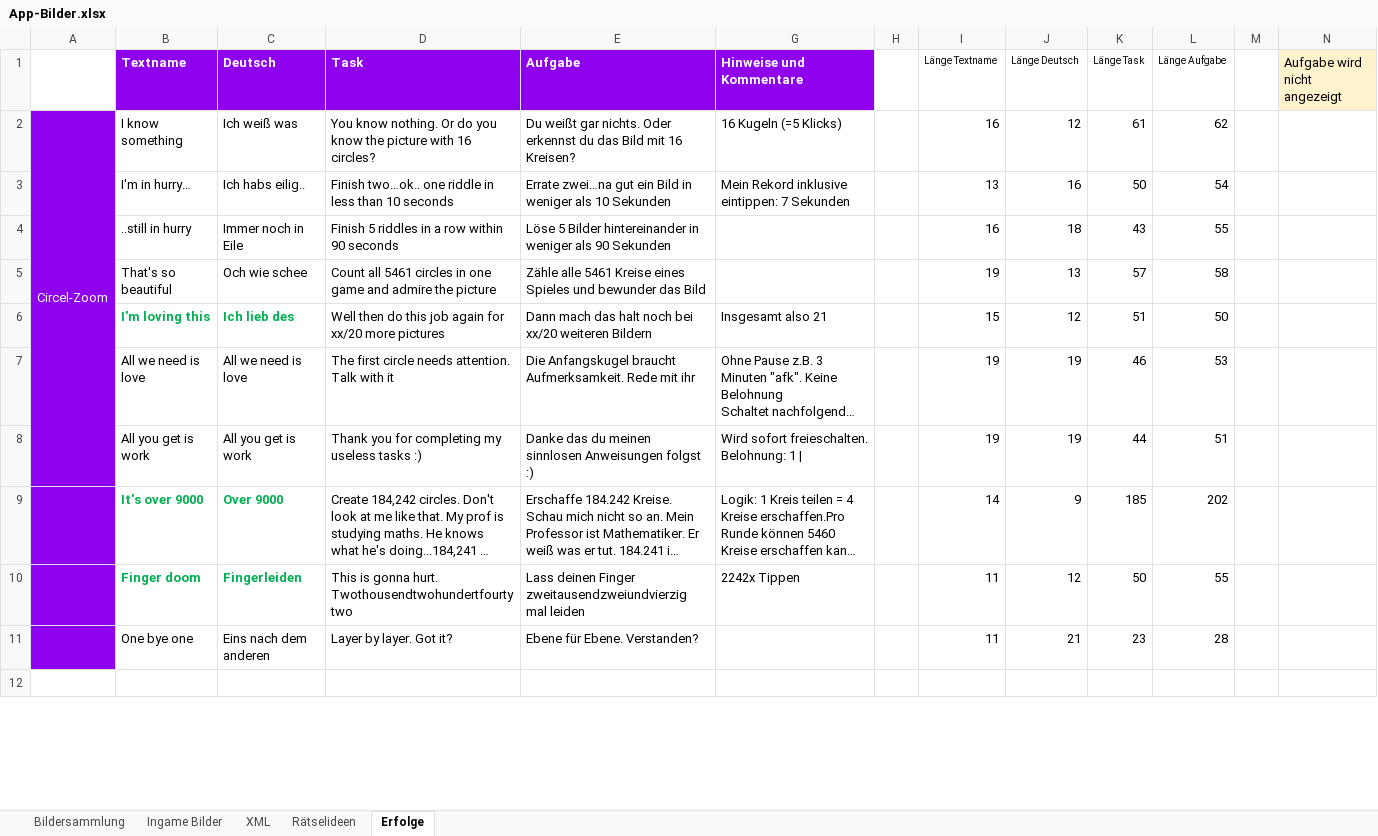
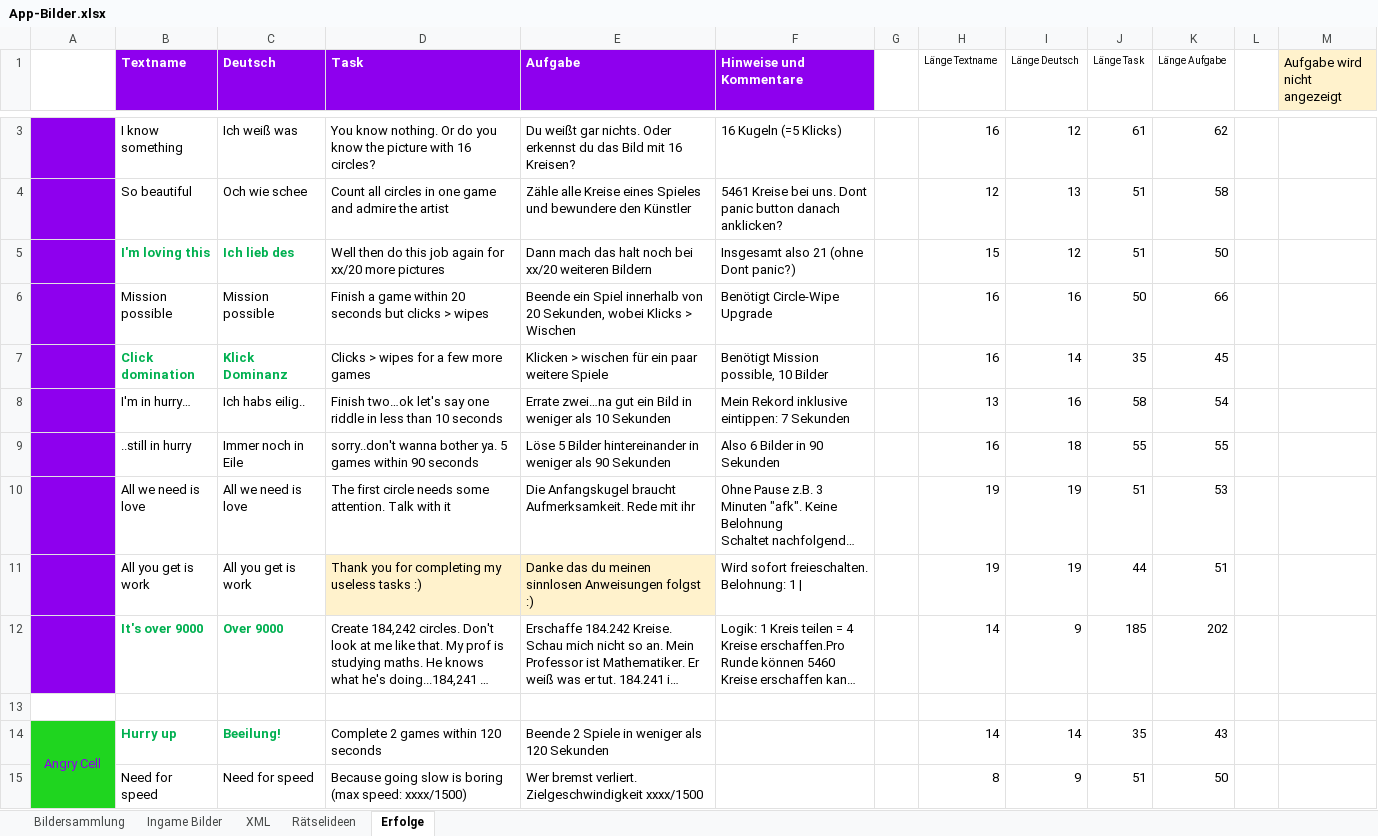
Before and after one commit to DanDits/WhatsThat, an Excel workbook: app/App-Bilder.xlsx, sheet Erfolge, drawn as a sheet; only a part is shown, gaps mark what is left out; long unchanged cells end in …; values as stored, in another font and other column widths than the file's, no borders; conditional formats not drawn; removed rows and columns are numbered as before the commit, all else as after; the diff covers the shown part only; the diff names each change by its address in the sheet, - before the commit and + after, or states it on an @@ line.

Commit message:
erfolge

```diff
--- a/app/App-Bilder.xlsx (sheet Erfolge)
+++ b/app/App-Bilder.xlsx (sheet Erfolge)
-A3: Circel-Zoom
+A3: (empty)
-A2:A8 merged
+row 4:  | So beautiful | Och wie schee | Count all circles in one game and admire the artist | Zähle alle Kreise eines Spieles und bewundere den Künstler | 5461 Kreise bei uns. Dont panic button danach anklicken? |  | 12 | 13 | 51 | 58
+row 5:  | I'm loving this | Ich lieb des | Well then do this job again for xx/20 more pictures | Dann mach das halt noch bei xx/20 weiteren Bildern | Insgesamt also 21 (ohne Dont panic?) |  | 15 | 12 | 51 | 50
+row 6:  | Mission possible | Mission possible | Finish a game within 20 seconds but clicks > wipes | Beende ein Spiel innerhalb von 20 Sekunden, wobei Klicks > Wischen | Benötigt Circle-Wipe Upgrade |  | 16 | 16 | 50 | 66
+row 7:  | Click domination | Klick Dominanz | Clicks > wipes for a few more games | Klicken > wischen für ein paar weitere Spiele | Benötigt Mission possible, 10 Bilder |  | 16 | 14 | 35 | 45
-D8 (Task): Finish two…ok.. one riddle…
+D8 (Task): Finish two…ok let's say one riddle…
-J8 (Länge Task): 50
+J8 (Länge Task): 58
-D9 (Task): Finish 5 riddles in a row within 90…
+D9 (Task): sorry..don't wanna bother ya. 5 games within 90…
-F9 (Hinweise und Kommentare): (empty)
+F9 (Hinweise und Kommentare): Also 6 Bilder in 90 Sekunden
-J9 (Länge Task): 43
+J9 (Länge Task): 55
-row 5:  | That's so beautiful | Och wie schee | Count all 5461 circles in one game and admire the picture | Zähle alle 5461 Kreise eines Spieles und bewunder das Bild |  |  | 19 | 13 | 57 | 58
-row 6:  | I'm loving this | Ich lieb des | Well then do this job again for xx/20 more pictures | Dann mach das halt noch bei xx/20 weiteren Bildern | Insgesamt also 21 |  | 15 | 12 | 51 | 50
-D10 (Task): …circle needs attention. Talk…
+D10 (Task): …circle needs some attention. Talk…
-J10 (Länge Task): 46
+J10 (Länge Task): 51
-D11:E11 fill: none
+D11:E11 fill: #FFF2CC
-row 10:  | Finger doom | Fingerleiden | This is gonna hurt. Twothousendtwohundertfourtytwo | Lass deinen Finger zweitausendzweiundvierzig mal leiden | 2242x Tippen |  | 11 | 12 | 50 | 55
-row 11:  | One bye one | Eins nach dem anderen | Layer by layer. Got it? | Ebene für Ebene. Verstanden? |  |  | 11 | 21 | 23 | 28
+row 14: Angry Cell | Hurry up | Beeilung! | Complete 2 games within 120 seconds | Beende 2 Spiele in weniger als 120 Sekunden |  |  | 14 | 14 | 35 | 43
@@ row 24 moved to row 15: Need for speed @@
```
Also changed, not shown: 1 added row, 1 removed row, 4 moved rows, 1 edited cell and merged cells elsewhere in this sheet, sheet Ingame Bilder, formulas that keep their value, hidden cells, 7 other files.
